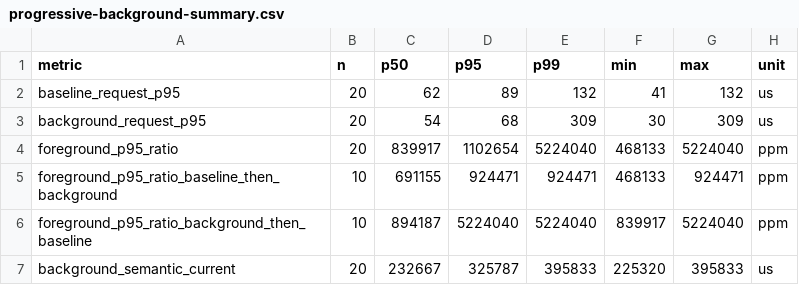
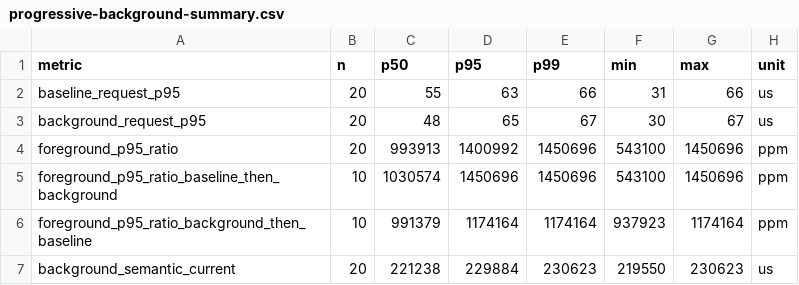
Before and after one commit to nurockplayer/tachiko-work, a CSV file: docs/research/evidence/issue-175/progressive-background-summary.csv, drawn as a sheet; only a part is shown; the diff covers the shown part only.

```diff
--- a/docs/research/evidence/issue-175/progressive-background-summary.csv
+++ b/docs/research/evidence/issue-175/progressive-background-summary.csv
@@ -1,7 +1,7 @@
 metric,n,p50,p95,p99,min,max,unit
-baseline_request_p95,20,62,89,132,41,132,us
-background_request_p95,20,54,68,309,30,309,us
-foreground_p95_ratio,20,839917,1102654,5224040,468133,5224040,ppm
-foreground_p95_ratio_baseline_then_background,10,691155,924471,924471,468133,924471,ppm
-foreground_p95_ratio_background_then_baseline,10,894187,5224040,5224040,839917,5224040,ppm
-background_semantic_current,20,232667,325787,395833,225320,395833,us
+baseline_request_p95,20,55,63,66,31,66,us
+background_request_p95,20,48,65,67,30,67,us
+foreground_p95_ratio,20,993913,1400992,1450696,543100,1450696,ppm
+foreground_p95_ratio_baseline_then_background,10,1030574,1450696,1450696,543100,1450696,ppm
+foreground_p95_ratio_background_then_baseline,10,991379,1174164,1174164,937923,1174164,ppm
+background_semantic_current,20,221238,229884,230623,219550,230623,us
```
Also changed, not shown: 1 added row and 12 edited cells elsewhere in this file, docs/research/evidence/issue-175/progressive-background-raw.csv, 3 other files.
